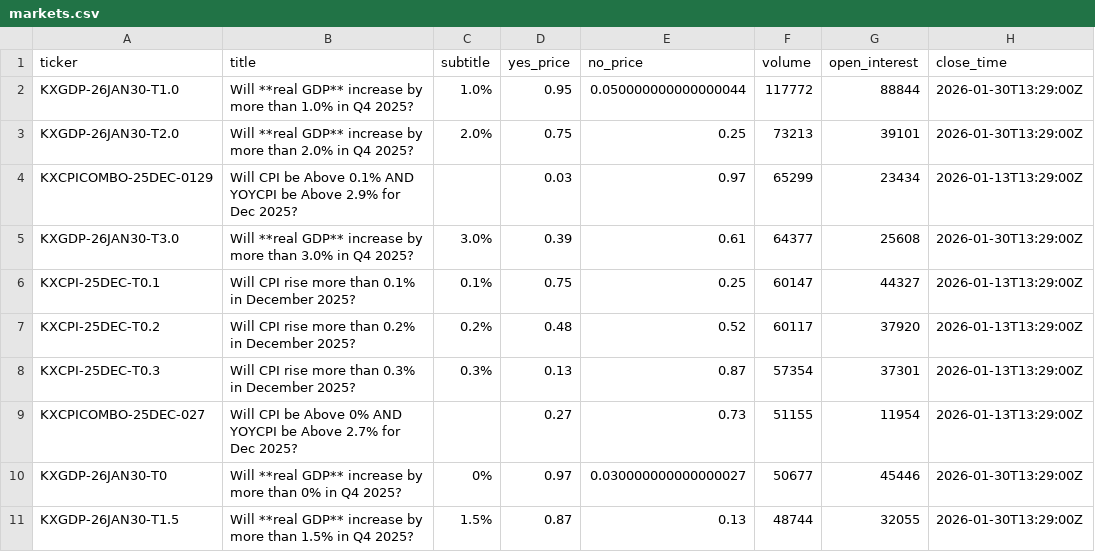
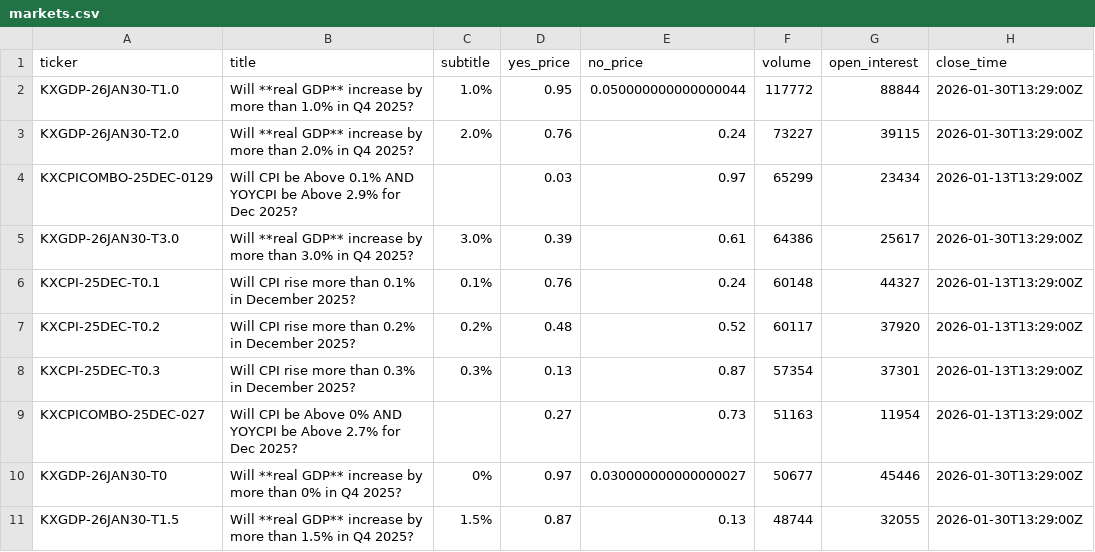
Before and after one commit to ChunTungZhuangLeo/moondev_follow, a CSV file: src/data/kalshiv2_live_1227/markets.csv, drawn as a sheet; only a part is shown; the diff covers the shown part only; the diff names each change by its address in the sheet, - before the commit and + after, or states it on an @@ line.

```diff
--- a/src/data/kalshiv2_live_1227/markets.csv
+++ b/src/data/kalshiv2_live_1227/markets.csv
-D3 (yes_price): 0.75
+D3 (yes_price): 0.76
-E3 (no_price): 0.25
+E3 (no_price): 0.24
-F3 (volume): 73213
+F3 (volume): 73227
-G3 (open_interest): 39101
+G3 (open_interest): 39115
-F5 (volume): 64377
+F5 (volume): 64386
-G5 (open_interest): 25608
+G5 (open_interest): 25617
-D6 (yes_price): 0.75
+D6 (yes_price): 0.76
-E6 (no_price): 0.25
+E6 (no_price): 0.24
-F6 (volume): 60147
+F6 (volume): 60148
-F9 (volume): 51155
+F9 (volume): 51163
```
Also changed, not shown: 2 added rows, 2 removed rows and 41 edited cells elsewhere in this file, src/data/kalshiv2_live_1227/price_history.csv, src/data/kalshiv2_live_1227/trades.csv, 1 other file.
